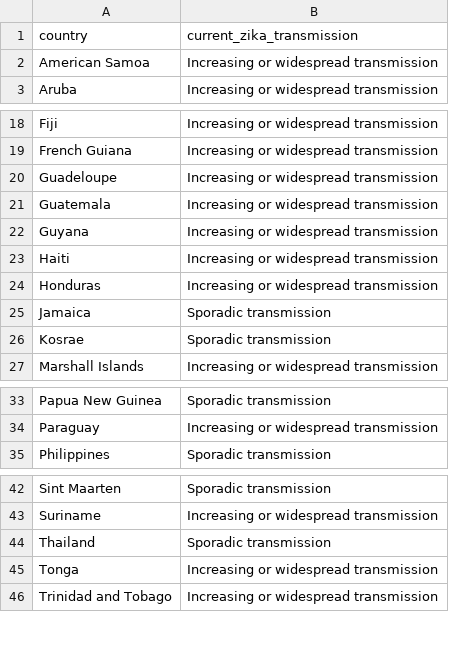
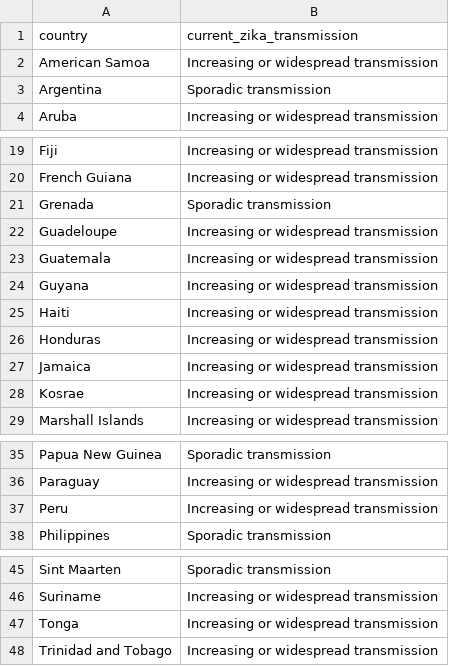
Before and after one commit to BuzzFeedNews/zika-data, a CSV file: data/parsed/ecdc/ecdc-local-transmission-countries.csv, drawn as a sheet; only a part is shown, gaps mark what is left out; removed rows and columns are numbered as before the commit, all else as after; the diff covers the shown part only; the diff names each change by its address in the sheet, - before the commit and + after, or states it on an @@ line.

Commit message:
Update ECDC classifications

```diff
--- a/data/parsed/ecdc/ecdc-local-transmission-countries.csv
+++ b/data/parsed/ecdc/ecdc-local-transmission-countries.csv
+row 3: Argentina | Sporadic transmission
+row 21: Grenada | Sporadic transmission
-B27:B28 (current_zika_transmission): Sporadic transmission
+B27:B28 (current_zika_transmission): Increasing or widespread transmission
+row 37: Peru | Increasing or widespread transmission
-row 44: Thailand | Sporadic transmission
```
Also changed, not shown: 1 removed row and 1 edited cell elsewhere in this file.
